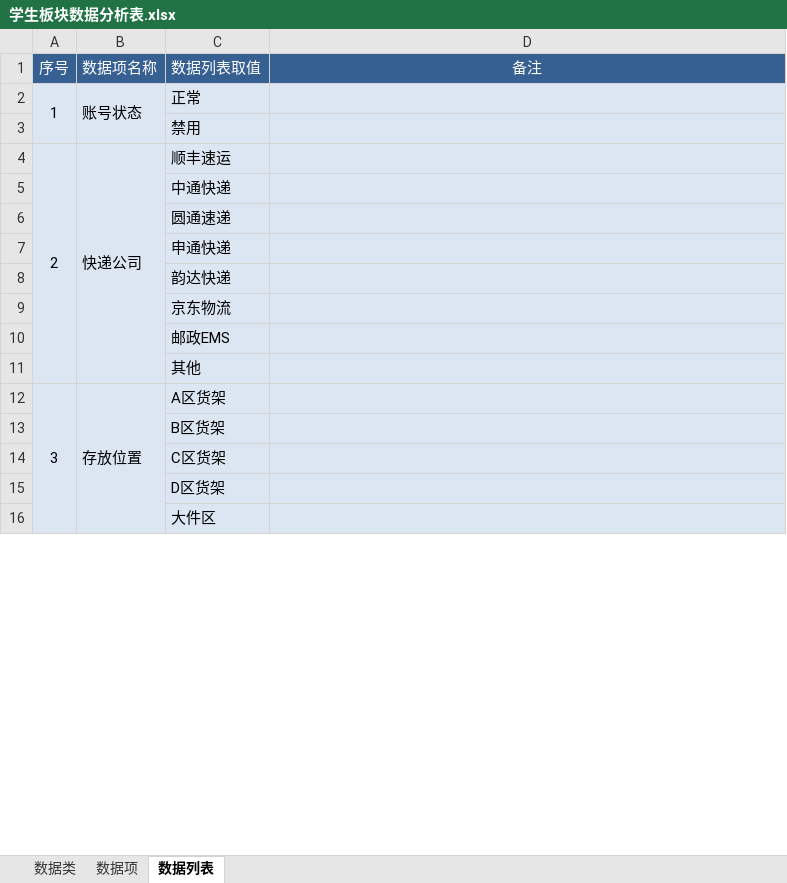
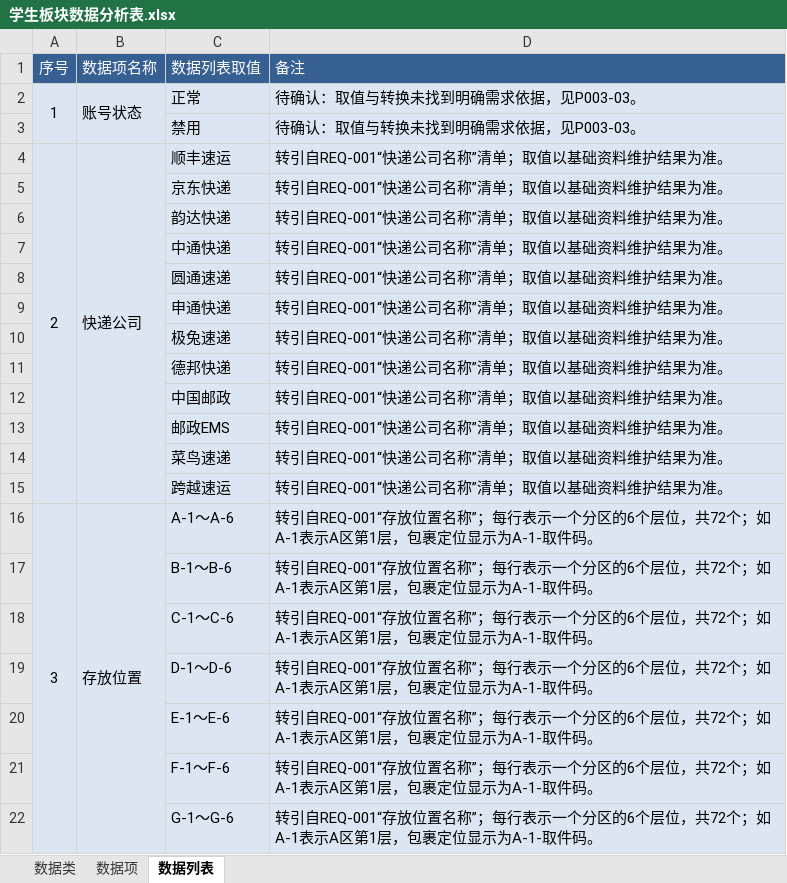
Before and after one commit to ZhenyuYangK/HDU-campus-express-management, an Excel workbook: docs/requirements/data-analysis/张海睿_REQ-003/学生板块数据分析表.xlsx, sheet 数据列表, drawn as a sheet; only a part is shown; values as stored, in another font and other column widths than the file's, no borders; removed rows and columns are numbered as before the commit, all else as after; the diff covers the shown part only; the diff names each change by its address in the sheet, - before the commit and + after, or states it on an @@ line.

```diff
--- a/docs/requirements/data-analysis/张海睿_REQ-003/学生板块数据分析表.xlsx (sheet 数据列表)
+++ b/docs/requirements/data-analysis/张海睿_REQ-003/学生板块数据分析表.xlsx (sheet 数据列表)
-D1 alignment: center
+D1 alignment: left
-D2:D3 (备注): (empty)
+D2:D3 (备注): 待确认：取值与转换未找到明确需求依据，见P003-03。
-D4 (备注): (empty)
+D4 (备注): 转引自REQ-001“快递公司名称”清单；取值以基础资料维护结果为准。
-row 5:  |  | 中通快递
-row 6:  |  | 圆通速递
-row 7:  |  | 申通快递
-row 8:  |  | 韵达快递
-row 9:  |  | 京东物流
-row 10:  |  | 邮政EMS
-row 11:  |  | 其他
+row 5:  |  | 京东快递 | 转引自REQ-001“快递公司名称”清单；取值以基础资料维护结果为准。
+row 6:  |  | 韵达快递 | 转引自REQ-001“快递公司名称”清单；取值以基础资料维护结果为准。
+row 7:  |  | 中通快递 | 转引自REQ-001“快递公司名称”清单；取值以基础资料维护结果为准。
+row 8:  |  | 圆通速递 | 转引自REQ-001“快递公司名称”清单；取值以基础资料维护结果为准。
+row 9:  |  | 申通快递 | 转引自REQ-001“快递公司名称”清单；取值以基础资料维护结果为准。
+row 10:  |  | 极兔速递 | 转引自REQ-001“快递公司名称”清单；取值以基础资料维护结果为准。
+row 11:  |  | 德邦快递 | 转引自REQ-001“快递公司名称”清单；取值以基础资料维护结果为准。
+row 12:  |  | 中国邮政 | 转引自REQ-001“快递公司名称”清单；取值以基础资料维护结果为准。
+row 13:  |  | 邮政EMS | 转引自REQ-001“快递公司名称”清单；取值以基础资料维护结果为准。
+row 14:  |  | 菜鸟速递 | 转引自REQ-001“快递公司名称”清单；取值以基础资料维护结果为准。
+row 15:  |  | 跨越速运 | 转引自REQ-001“快递公司名称”清单；取值以基础资料维护结果为准。
-C16 (数据列表取值): A区货架
+C16 (数据列表取值): A-1～A-6
-D16 (备注): (empty)
+D16 (备注): 转引自REQ-001“存放位置名称”；每行表示一个分区的6个层位，共72个；如A-1表示A区第1层，包裹定位显示为A-1-取件码。
-row 13:  |  | B区货架
-row 14:  |  | C区货架
-row 15:  |  | D区货架
-row 16:  |  | 大件区
+row 17:  |  | B-1～B-6 | 转引自REQ-001“存放位置名称”；每行表示一个分区的6个层位，共72个；如A-1表示A区第1层，包裹定位显示为A-1-取件码。
+row 18:  |  | C-1～C-6 | 转引自REQ-001“存放位置名称”；每行表示一个分区的6个层位，共72个；如A-1表示A区第1层，包裹定位显示为A-1-取件码。
+row 19:  |  | D-1～D-6 | 转引自REQ-001“存放位置名称”；每行表示一个分区的6个层位，共72个；如A-1表示A区第1层，包裹定位显示为A-1-取件码。
+row 20:  |  | E-1～E-6 | 转引自REQ-001“存放位置名称”；每行表示一个分区的6个层位，共72个；如A-1表示A区第1层，包裹定位显示为A-1-取件码。
+row 21:  |  | F-1～F-6 | 转引自REQ-001“存放位置名称”；每行表示一个分区的6个层位，共72个；如A-1表示A区第1层，包裹定位显示为A-1-取件码。
+row 22:  |  | G-1～G-6 | 转引自REQ-001“存放位置名称”；每行表示一个分区的6个层位，共72个；如A-1表示A区第1层，包裹定位显示为A-1-取件码。
```
Also changed, not shown: 5 added rows and 15 edited cells elsewhere in this sheet, sheet 数据项, sheet 数据类, 1 other file.
